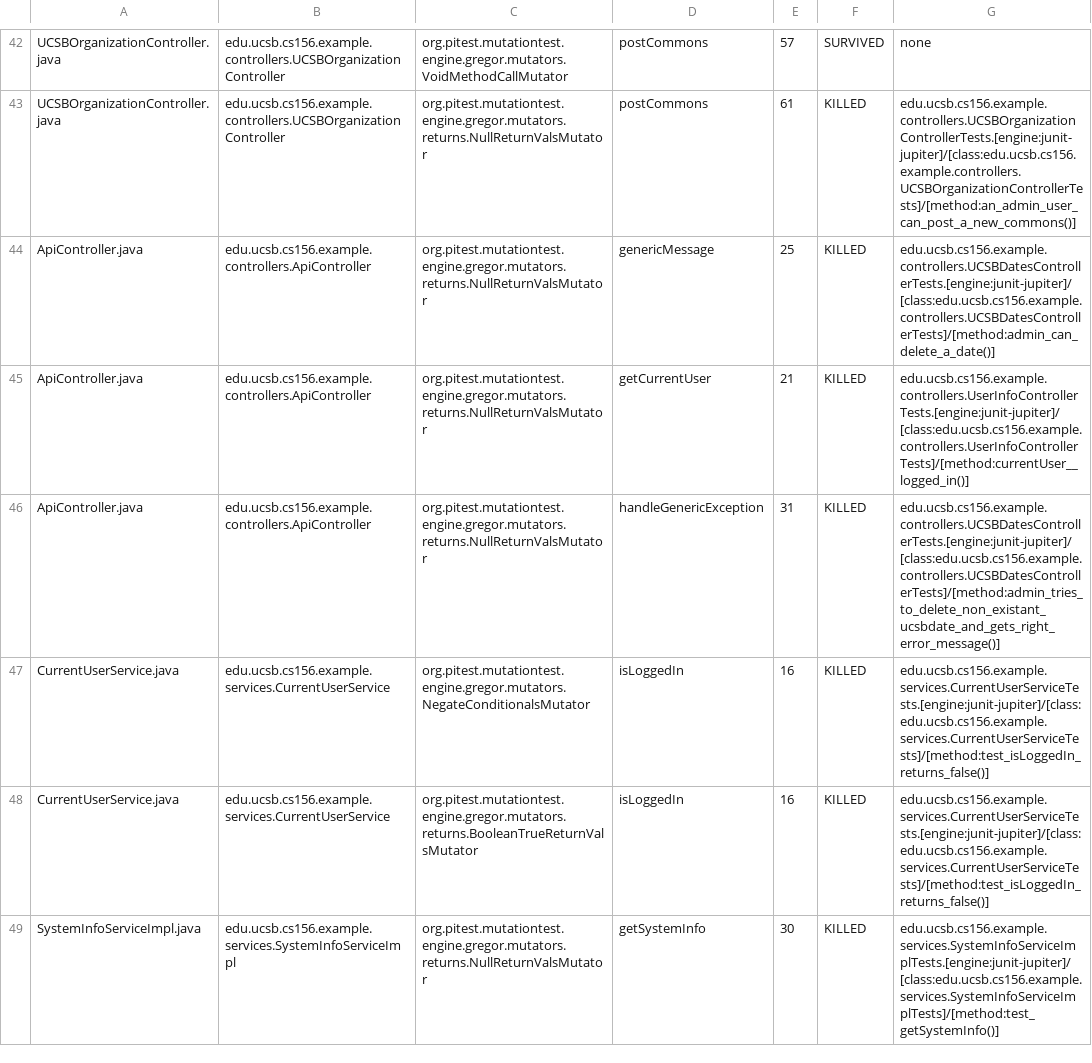
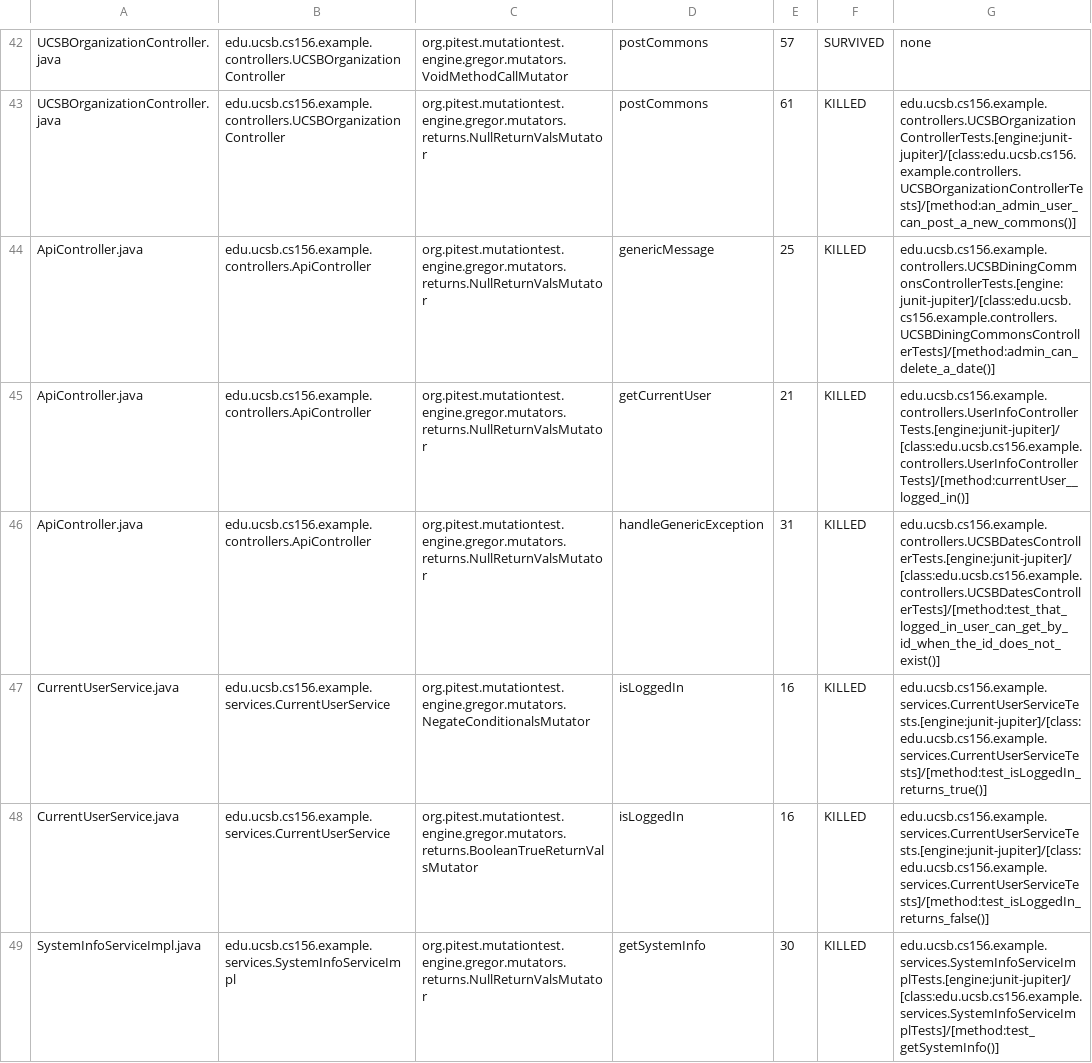
Before and after one commit to ucsb-cs156-w24/team02-w24-6pm-2, a CSV file: pitest/mutations.csv, drawn as a sheet; only a part is shown, gaps mark what is left out.

Commit message:
Deploying to gh-pages from @ ucsb-cs156-w24/team02-w24-6pm-2@b073f3b55484f9a5f583943bcb32b5056c4beeaa 🚀

```diff
--- a/pitest/mutations.csv
+++ b/pitest/mutations.csv
@@ -43,6 +43,6 @@ UCSBOrganizationController.java,edu.ucsb.cs156.example.controllers.UCSBOrganizat
 UCSBOrganizationController.java,edu.ucsb.cs156.example.controllers.UCSBOrganizationController,org.pitest.mutationtest.engine.gregor.mutators.returns.NullReturnValsMutator,postCommons,61,KILLED,edu.ucsb.cs156.example.controllers.UCSBOrganizationControllerTests.[engine:junit-jupiter]/[class:edu.ucsb.cs156.example.controllers.UCSBOrganizationControllerTests]/[method:an_admin_user_can_post_a_new_commons()]
-ApiController.java,edu.ucsb.cs156.example.controllers.ApiController,org.pitest.mutationtest.engine.gregor.mutators.returns.NullReturnValsMutator,genericMessage,25,KILLED,edu.ucsb.cs156.example.controllers.UCSBDatesControllerTests.[engine:junit-jupiter]/[class:edu.ucsb.cs156.example.controllers.UCSBDatesControllerTests]/[method:admin_can_delete_a_date()]
+ApiController.java,edu.ucsb.cs156.example.controllers.ApiController,org.pitest.mutationtest.engine.gregor.mutators.returns.NullReturnValsMutator,genericMessage,25,KILLED,edu.ucsb.cs156.example.controllers.UCSBDiningCommonsControllerTests.[engine:junit-jupiter]/[class:edu.ucsb.cs156.example.controllers.UCSBDiningCommonsControllerTests]/[method:admin_can_delete_a_date()]
 ApiController.java,edu.ucsb.cs156.example.controllers.ApiController,org.pitest.mutationtest.engine.gregor.mutators.returns.NullReturnValsMutator,getCurrentUser,21,KILLED,edu.ucsb.cs156.example.controllers.UserInfoControllerTests.[engine:junit-jupiter]/[class:edu.ucsb.cs156.example.controllers.UserInfoControllerTests]/[method:currentUser__logged_in()]
-ApiController.java,edu.ucsb.cs156.example.controllers.ApiController,org.pitest.mutationtest.engine.gregor.mutators.returns.NullReturnValsMutator,handleGenericException,31,KILLED,edu.ucsb.cs156.example.controllers.UCSBDatesControllerTests.[engine:junit-jupiter]/[class:edu.ucsb.cs156.example.controllers.UCSBDatesControllerTests]/[method:admin_tries_to_delete_non_existant_ucsbdate_and_gets_right_error_message()]
-CurrentUserService.java,edu.ucsb.cs156.example.services.CurrentUserService,org.pitest.mutationtest.engine.gregor.mutators.NegateConditionalsMutator,isLoggedIn,16,KILLED,edu.ucsb.cs156.example.services.CurrentUserServiceTests.[engine:junit-jupiter]/[class:edu.ucsb.cs156.example.services.CurrentUserServiceTests]/[method:test_isLoggedIn_returns_false()]
+ApiController.java,edu.ucsb.cs156.example.controllers.ApiController,org.pitest.mutationtest.engine.gregor.mutators.returns.NullReturnValsMutator,handleGenericException,31,KILLED,edu.ucsb.cs156.example.controllers.UCSBDatesControllerTests.[engine:junit-jupiter]/[class:edu.ucsb.cs156.example.controllers.UCSBDatesControllerTests]/[method:test_that_logged_in_user_can_get_by_id_when_the_id_does_not_exist()]
+CurrentUserService.java,edu.ucsb.cs156.example.services.CurrentUserService,org.pitest.mutationtest.engine.gregor.mutators.NegateConditionalsMutator,isLoggedIn,16,KILLED,edu.ucsb.cs156.example.services.CurrentUserServiceTests.[engine:junit-jupiter]/[class:edu.ucsb.cs156.example.services.CurrentUserServiceTests]/[method:test_isLoggedIn_returns_true()]
 CurrentUserService.java,edu.ucsb.cs156.example.services.CurrentUserService,org.pitest.mutationtest.engine.gregor.mutators.returns.BooleanTrueReturnValsMutator,isLoggedIn,16,KILLED,edu.ucsb.cs156.example.services.CurrentUserServiceTests.[engine:junit-jupiter]/[class:edu.ucsb.cs156.example.services.CurrentUserServiceTests]/[method:test_isLoggedIn_returns_false()]
```
Also changed, not shown: 12 other files.
